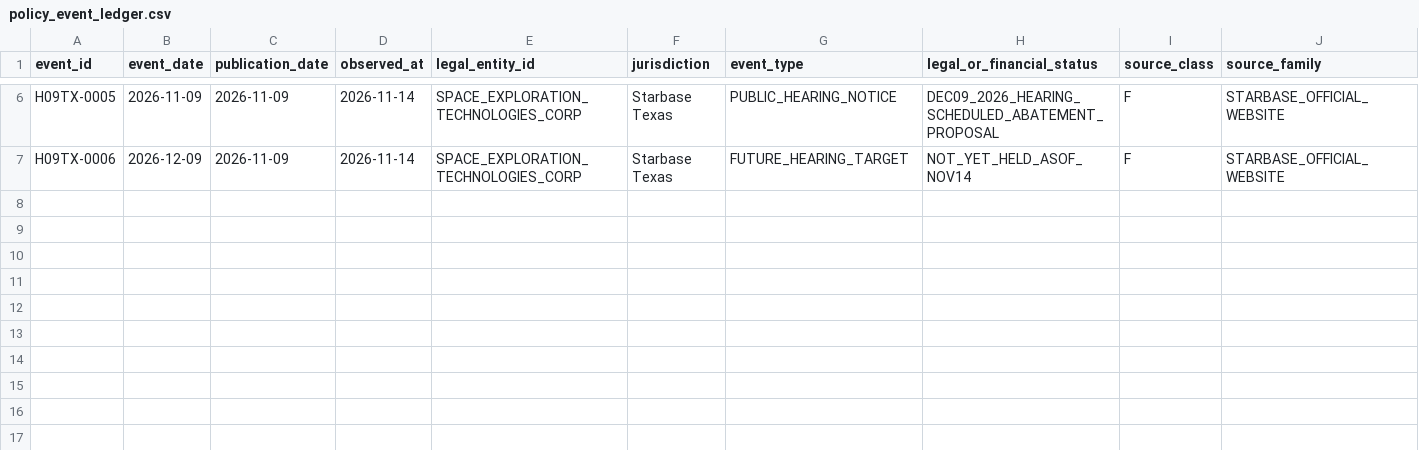
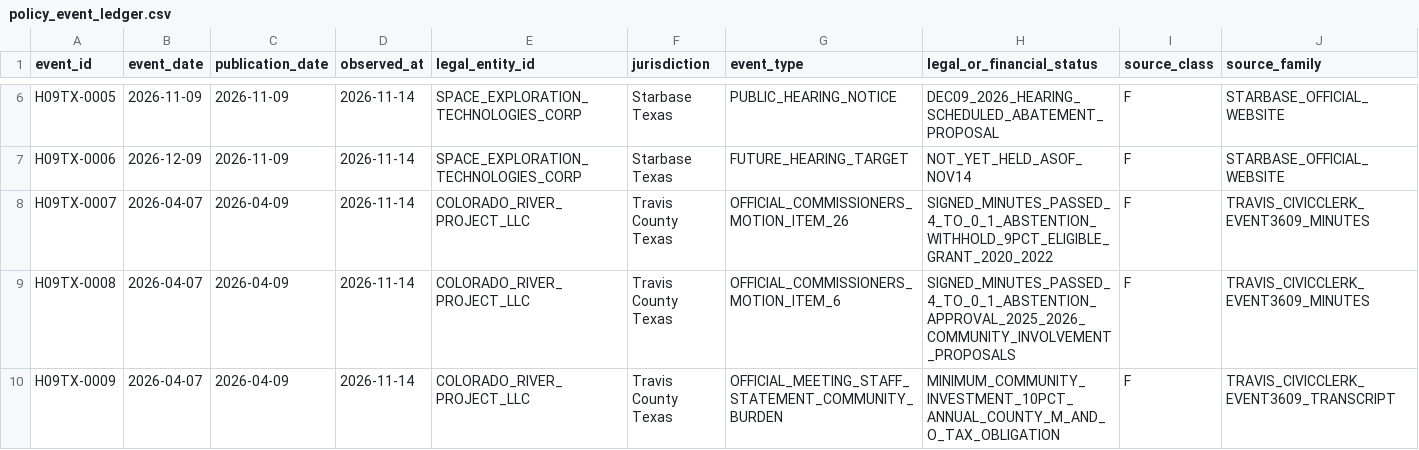
Before and after one commit to fweiger/AI_book, a CSV file: topics/us-2026-midterms-policy-ai-2029/cases/musk-2026/policy_event_ledger.csv, drawn as a sheet; only a part is shown, gaps mark what is left out; rows hold the shown columns only; the diff names each change by its address in the sheet, - before the commit and + after, or states it on an @@ line.

Commit message:
[TOPIC-011 H09] Add official 4-0 withholding vote, simultaneous community plan approval, and distinct community cost evidence

```diff
--- a/topics/us-2026-midterms-policy-ai-2029/cases/musk-2026/policy_event_ledger.csv
+++ b/topics/us-2026-midterms-policy-ai-2029/cases/musk-2026/policy_event_ledger.csv
+row 8: H09TX-0007 | 2026-04-07 | 2026-04-09 | 2026-11-14 | COLORADO_RIVER_PROJECT_LLC | Travis County Texas | OFFICIAL_COMMISSIONERS_MOTION_ITEM_26 | SIGNED_MINUTES_PASSED_4_TO_0_1_ABSTENTION_WITHHOLD_9PCT_ELIGIBLE_GRANT_2020_2022 | F | TRAVIS_CIVICCLERK_EVENT3609_MINUTES
+row 9: H09TX-0008 | 2026-04-07 | 2026-04-09 | 2026-11-14 | COLORADO_RIVER_PROJECT_LLC | Travis County Texas | OFFICIAL_COMMISSIONERS_MOTION_ITEM_6 | SIGNED_MINUTES_PASSED_4_TO_0_1_ABSTENTION_APPROVAL_2025_2026_COMMUNITY_INVOLVEMENT_PROPOSALS | F | TRAVIS_CIVICCLERK_EVENT3609_MINUTES
+row 10: H09TX-0009 | 2026-04-07 | 2026-04-09 | 2026-11-14 | COLORADO_RIVER_PROJECT_LLC | Travis County Texas | OFFICIAL_MEETING_STAFF_STATEMENT_COMMUNITY_BURDEN | MINIMUM_COMMUNITY_INVESTMENT_10PCT_ANNUAL_COUNTY_M_AND_O_TAX_OBLIGATION | F | TRAVIS_CIVICCLERK_EVENT3609_TRANSCRIPT
```
